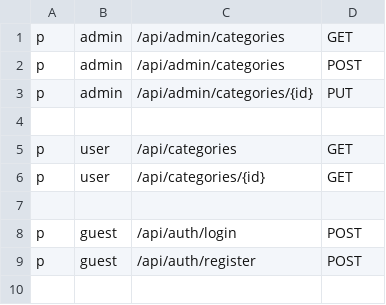
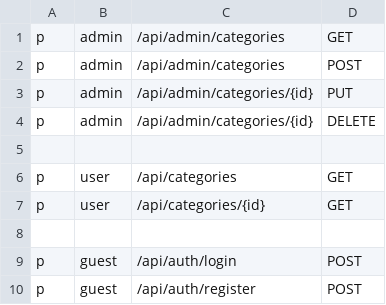
Before and after one commit to n9mi/go-course-app, a CSV file: internal/casbin/policy.csv, drawn as a sheet.

Commit message:
add delete categories for admin

```diff
--- a/internal/casbin/policy.csv
+++ b/internal/casbin/policy.csv
@@ -3,2 +3,3 @@ p, admin, /api/admin/categories, POST
 p, admin, /api/admin/categories/{id}, PUT
+p, admin, /api/admin/categories/{id}, DELETE
 
```
Also changed, not shown: 7 other files.
